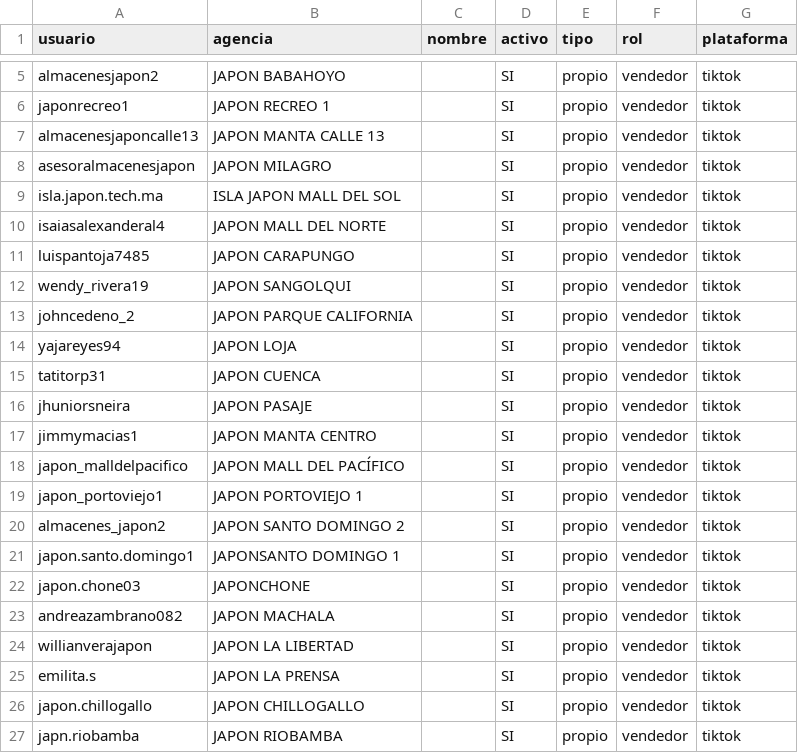
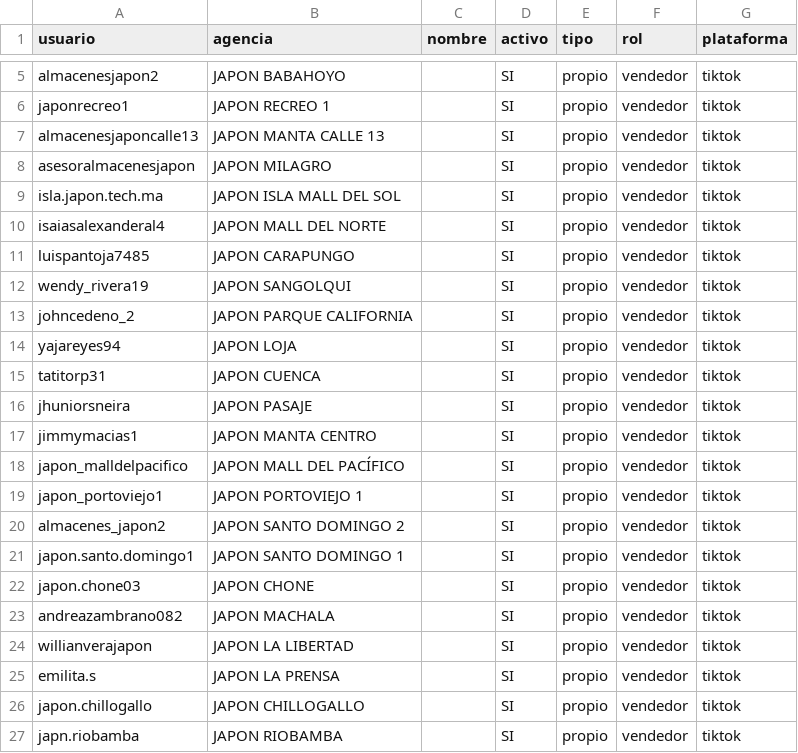
Before and after one commit to cdizquierdoc-hub/monitor-lives-tiktok, a CSV file: vendedores/lote-20261029-1256.csv, drawn as a sheet; only a part is shown, gaps mark what is left out.

```diff
--- a/vendedores/lote-20261029-1256.csv
+++ b/vendedores/lote-20261029-1256.csv
@@ -8,3 +8,3 @@ almacenesjaponcalle13,JAPON MANTA CALLE 13,,SI,propio,vendedor,tiktok
 asesoralmacenesjapon,JAPON MILAGRO,,SI,propio,vendedor,tiktok
-isla.japon.tech.ma,ISLA JAPON MALL DEL SOL,,SI,propio,vendedor,tiktok
+isla.japon.tech.ma,JAPON ISLA MALL DEL SOL,,SI,propio,vendedor,tiktok
 isaiasalexanderal4,JAPON MALL DEL NORTE,,SI,propio,vendedor,tiktok
@@ -20,4 +20,4 @@ japon_portoviejo1,JAPON PORTOVIEJO 1,,SI,propio,vendedor,tiktok
 almacenes_japon2,JAPON SANTO DOMINGO 2,,SI,propio,vendedor,tiktok
-japon.santo.domingo1,JAPONSANTO DOMINGO 1,,SI,propio,vendedor,tiktok
-japon.chone03,JAPONCHONE,,SI,propio,vendedor,tiktok
+japon.santo.domingo1,JAPON SANTO DOMINGO 1,,SI,propio,vendedor,tiktok
+japon.chone03,JAPON CHONE,,SI,propio,vendedor,tiktok
 andreazambrano082,JAPON MACHALA,,SI,propio,vendedor,tiktok
```
Also changed, not shown: 2 other files.
